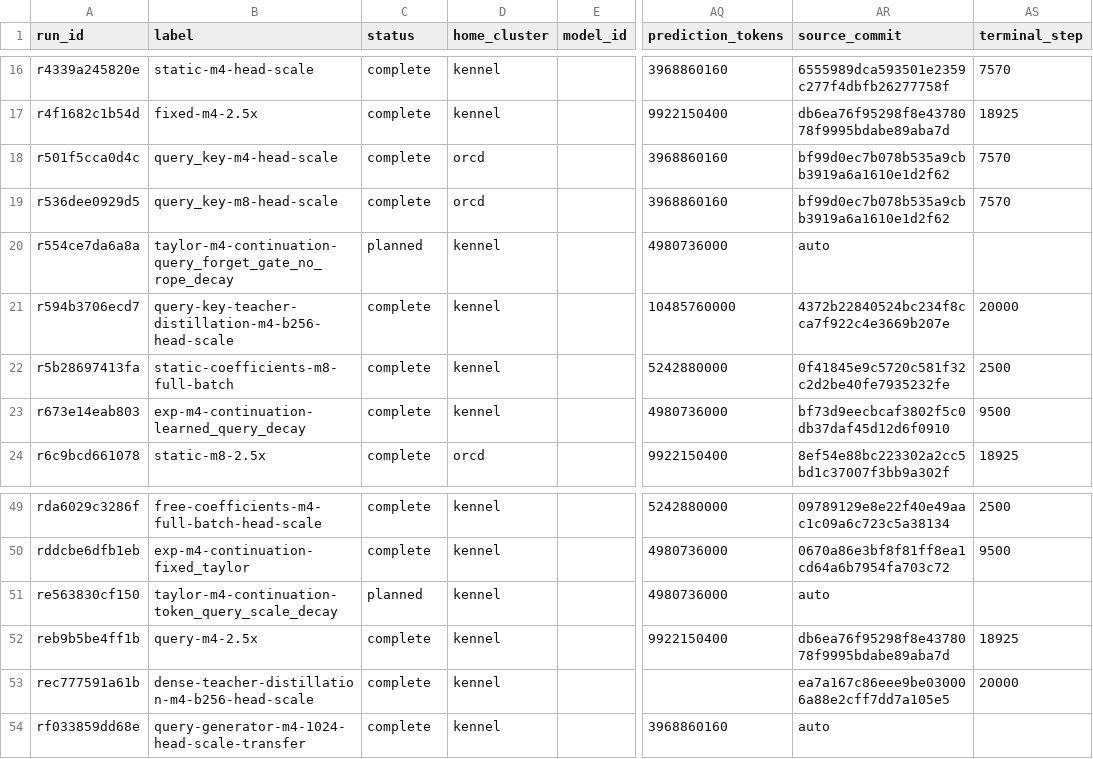
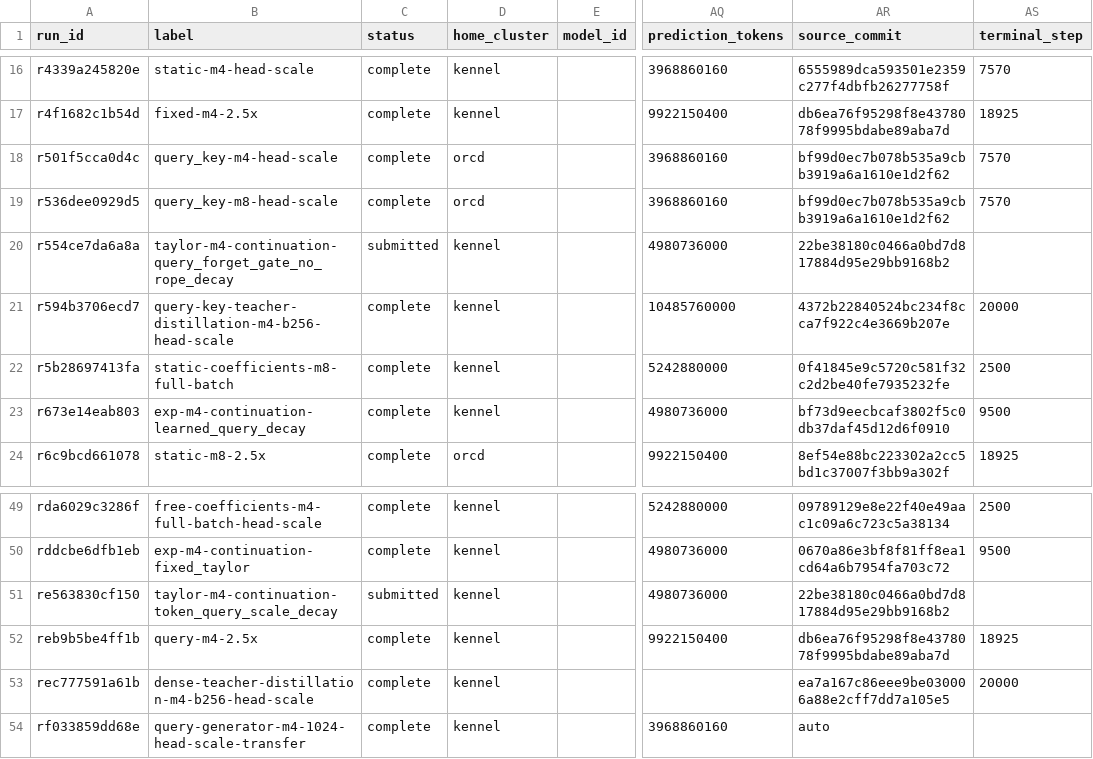
Before and after one commit to rafaelhanashiro/functional-memory, a CSV file: experiments/transformer_pp/runs.csv, drawn as a sheet; only a part is shown, gaps mark what is left out; the diff names each change by its address in the sheet, - before the commit and + after, or states it on an @@ line.

Commit message:
Record independent H100 submissions for projection-decay CPT

```diff
--- a/experiments/transformer_pp/runs.csv
+++ b/experiments/transformer_pp/runs.csv
-C20 (status): planned
+C20 (status): submitted
-AR20 (source_commit): auto
+AR20 (source_commit): 22be38180c0466a0bd7d817884d95e29bb9168b2
-C51 (status): planned
+C51 (status): submitted
-AR51 (source_commit): auto
+AR51 (source_commit): 22be38180c0466a0bd7d817884d95e29bb9168b2
```
Also changed, not shown: 2 other files.
